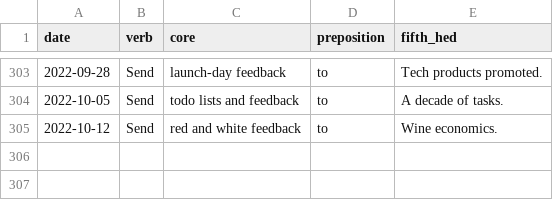
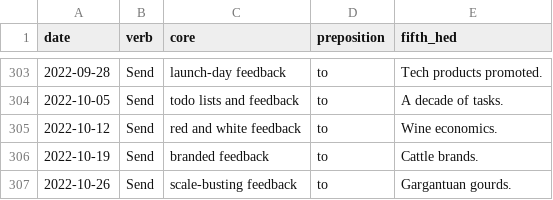
Before and after one commit to data-is-plural/feedback-phrases, a CSV file: data/phrases.csv, drawn as a sheet; only a part is shown, gaps mark what is left out.

```diff
--- a/data/phrases.csv
+++ b/data/phrases.csv
@@ -305 +305,3 @@ date,verb,core,preposition,fifth_hed
 2022-10-12,Send,red and white feedback,to,Wine economics.
+2022-10-19,Send,branded feedback,to,Cattle brands.
+2022-10-26,Send,scale-busting feedback,to,Gargantuan gourds.
```
Also changed, not shown: 1 other file.
